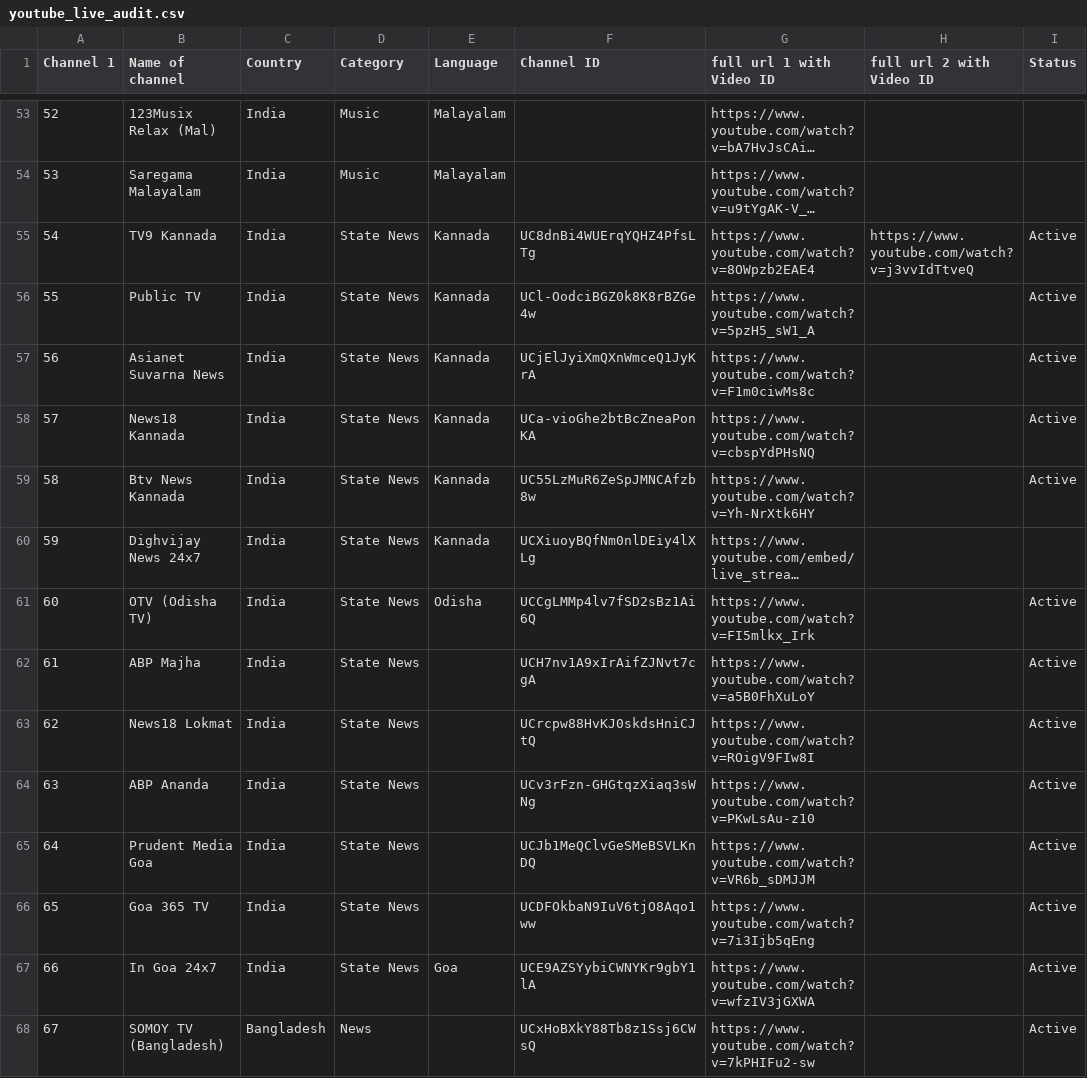
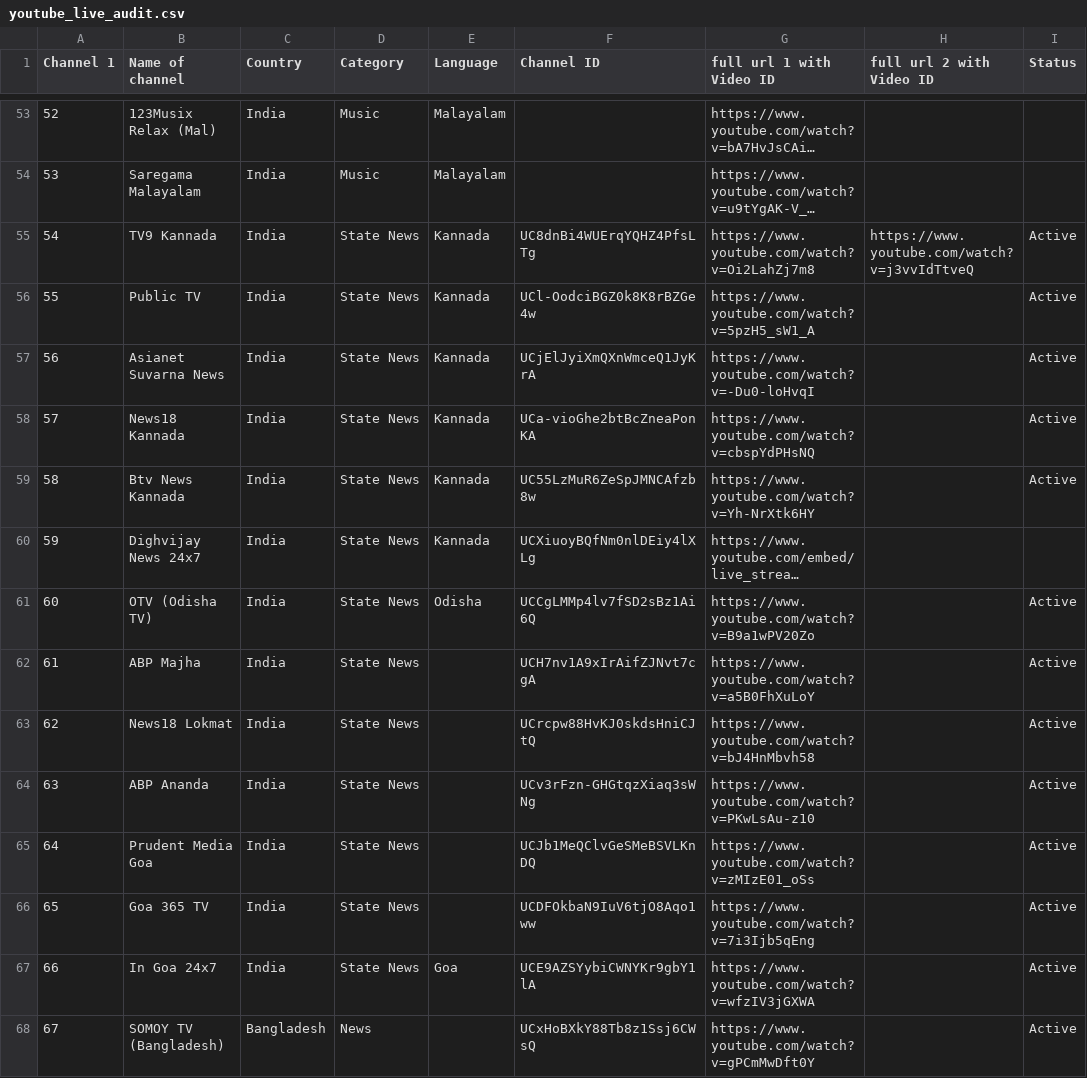
Before and after one commit to Vilfin-TV/MultiScreener, a CSV file: youtube_live_audit.csv, drawn as a sheet; only a part is shown, gaps mark what is left out; long unchanged cells end in …; the diff covers the shown part only; the diff names each change by its address in the sheet, - before the commit and + after, or states it on an @@ line.

```diff
--- a/youtube_live_audit.csv
+++ b/youtube_live_audit.csv
-G55 (full url 1 with Video ID): https://www.youtube.com/watch?v=8OWpzb2EAE4
+G55 (full url 1 with Video ID): https://www.youtube.com/watch?v=Oi2LahZj7m8
-G57 (full url 1 with Video ID): https://www.youtube.com/watch?v=F1m0ciwMs8c
+G57 (full url 1 with Video ID): https://www.youtube.com/watch?v=-Du0-loHvqI
-G61 (full url 1 with Video ID): https://www.youtube.com/watch?v=FI5mlkx_Irk
+G61 (full url 1 with Video ID): https://www.youtube.com/watch?v=B9a1wPV20Zo
-G63 (full url 1 with Video ID): https://www.youtube.com/watch?v=ROigV9FIw8I
+G63 (full url 1 with Video ID): https://www.youtube.com/watch?v=bJ4HnMbvh58
-G65 (full url 1 with Video ID): https://www.youtube.com/watch?v=VR6b_sDMJJM
+G65 (full url 1 with Video ID): https://www.youtube.com/watch?v=zMIzE01_oSs
-G68 (full url 1 with Video ID): https://www.youtube.com/watch?v=7kPHIFu2-sw
+G68 (full url 1 with Video ID): https://www.youtube.com/watch?v=gPCmMwDft0Y
```
Also changed, not shown: 79 edited cells elsewhere in this file, 2 other files.
